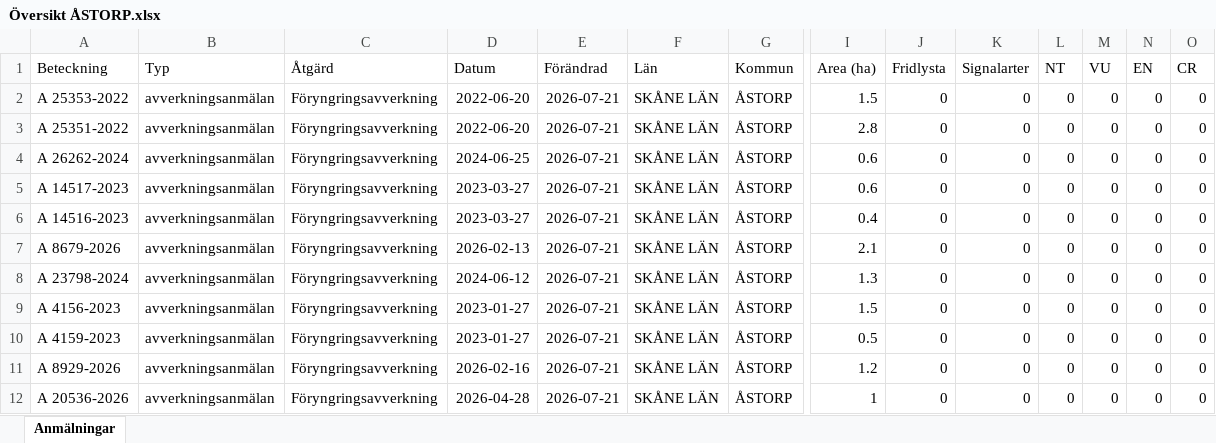
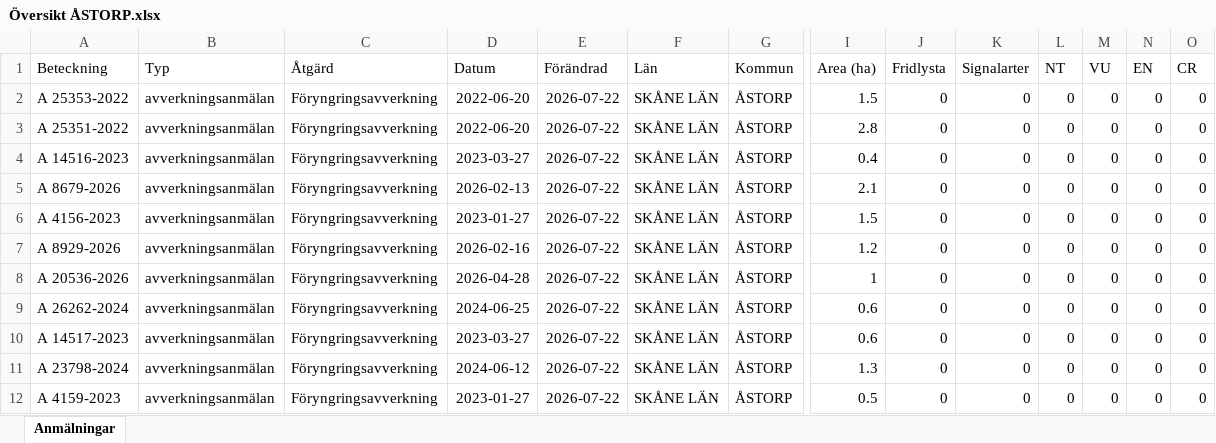
Before and after one commit to klasma/Logging_1277, an Excel workbook: Översikt ÅSTORP.xlsx, sheet Anmälningar, drawn as a sheet; only a part is shown, gaps mark what is left out; values as stored, in another font and other column widths than the file's, no borders; removed rows and columns are numbered as before the commit, all else as after; rows hold the shown columns only; the diff names each change by its address in the sheet, - before the commit and + after, or states it on an @@ line.

```diff
--- a/Översikt ÅSTORP.xlsx (sheet Anmälningar)
+++ b/Översikt ÅSTORP.xlsx (sheet Anmälningar)
-E2:E3 (Förändrad): 2026-07-21
+E2:E3 (Förändrad): 2026-07-22
-row 4: A 26262-2024 | avverkningsanmälan | Föryngringsavverkning | 2024-06-25 | 2026-07-21 | SKÅNE LÄN | ÅSTORP | 0.6 | 0 | 0 | 0 | 0 | 0 | 0
-row 5: A 14517-2023 | avverkningsanmälan | Föryngringsavverkning | 2023-03-27 | 2026-07-21 | SKÅNE LÄN | ÅSTORP | 0.6 | 0 | 0 | 0 | 0 | 0 | 0
-E4:E5 (Förändrad): 2026-07-21
+E4:E5 (Förändrad): 2026-07-22
-row 8: A 23798-2024 | avverkningsanmälan | Föryngringsavverkning | 2024-06-12 | 2026-07-21 | SKÅNE LÄN | ÅSTORP | 1.3 | 0 | 0 | 0 | 0 | 0 | 0
-E6 (Förändrad): 2026-07-21
+E6 (Förändrad): 2026-07-22
-row 10: A 4159-2023 | avverkningsanmälan | Föryngringsavverkning | 2023-01-27 | 2026-07-21 | SKÅNE LÄN | ÅSTORP | 0.5 | 0 | 0 | 0 | 0 | 0 | 0
-E7:E8 (Förändrad): 2026-07-21
+E7:E8 (Förändrad): 2026-07-22
+row 9: A 26262-2024 | avverkningsanmälan | Föryngringsavverkning | 2024-06-25 | 2026-07-22 | SKÅNE LÄN | ÅSTORP | 0.6 | 0 | 0 | 0 | 0 | 0 | 0
+row 10: A 14517-2023 | avverkningsanmälan | Föryngringsavverkning | 2023-03-27 | 2026-07-22 | SKÅNE LÄN | ÅSTORP | 0.6 | 0 | 0 | 0 | 0 | 0 | 0
+row 11: A 23798-2024 | avverkningsanmälan | Föryngringsavverkning | 2024-06-12 | 2026-07-22 | SKÅNE LÄN | ÅSTORP | 1.3 | 0 | 0 | 0 | 0 | 0 | 0
+row 12: A 4159-2023 | avverkningsanmälan | Föryngringsavverkning | 2023-01-27 | 2026-07-22 | SKÅNE LÄN | ÅSTORP | 0.5 | 0 | 0 | 0 | 0 | 0 | 0
```
Also changed, not shown: 1 other file.
